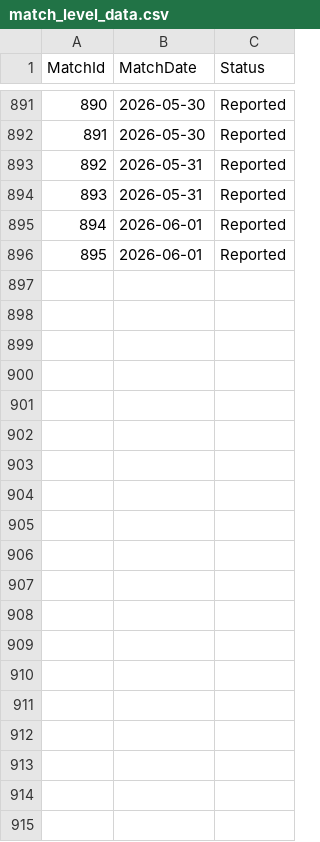
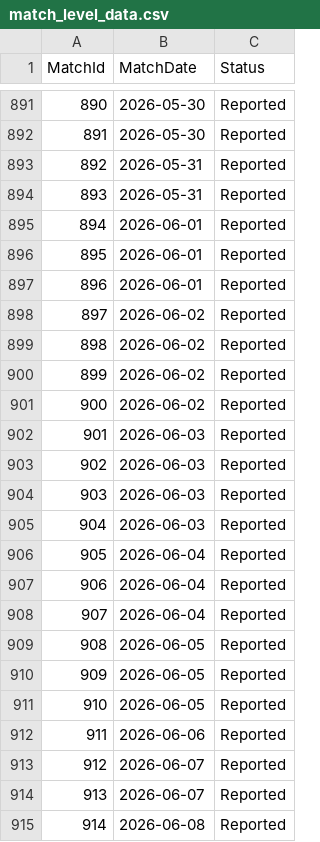
Before and after one commit to JedGrabman/MarioKart64VsRatings, a CSV file: match_level_data.csv, drawn as a sheet; only a part is shown, gaps mark what is left out; the diff covers the shown part only; the diff names each change by its address in the sheet, - before the commit and + after, or states it on an @@ line.

```diff
--- a/match_level_data.csv
+++ b/match_level_data.csv
+row 897: 896 | 2026-06-01 | Reported
+row 898: 897 | 2026-06-02 | Reported
+row 899: 898 | 2026-06-02 | Reported
+row 900: 899 | 2026-06-02 | Reported
+row 901: 900 | 2026-06-02 | Reported
+row 902: 901 | 2026-06-03 | Reported
+row 903: 902 | 2026-06-03 | Reported
+row 904: 903 | 2026-06-03 | Reported
+row 905: 904 | 2026-06-03 | Reported
+row 906: 905 | 2026-06-04 | Reported
+row 907: 906 | 2026-06-04 | Reported
+row 908: 907 | 2026-06-04 | Reported
+row 909: 908 | 2026-06-05 | Reported
+row 910: 909 | 2026-06-05 | Reported
+row 911: 910 | 2026-06-05 | Reported
+row 912: 911 | 2026-06-06 | Reported
+row 913: 912 | 2026-06-07 | Reported
+row 914: 913 | 2026-06-07 | Reported
+row 915: 914 | 2026-06-08 | Reported
```
Also changed, not shown: 13 added rows elsewhere in this file, player_results.csv, 1 other file.
